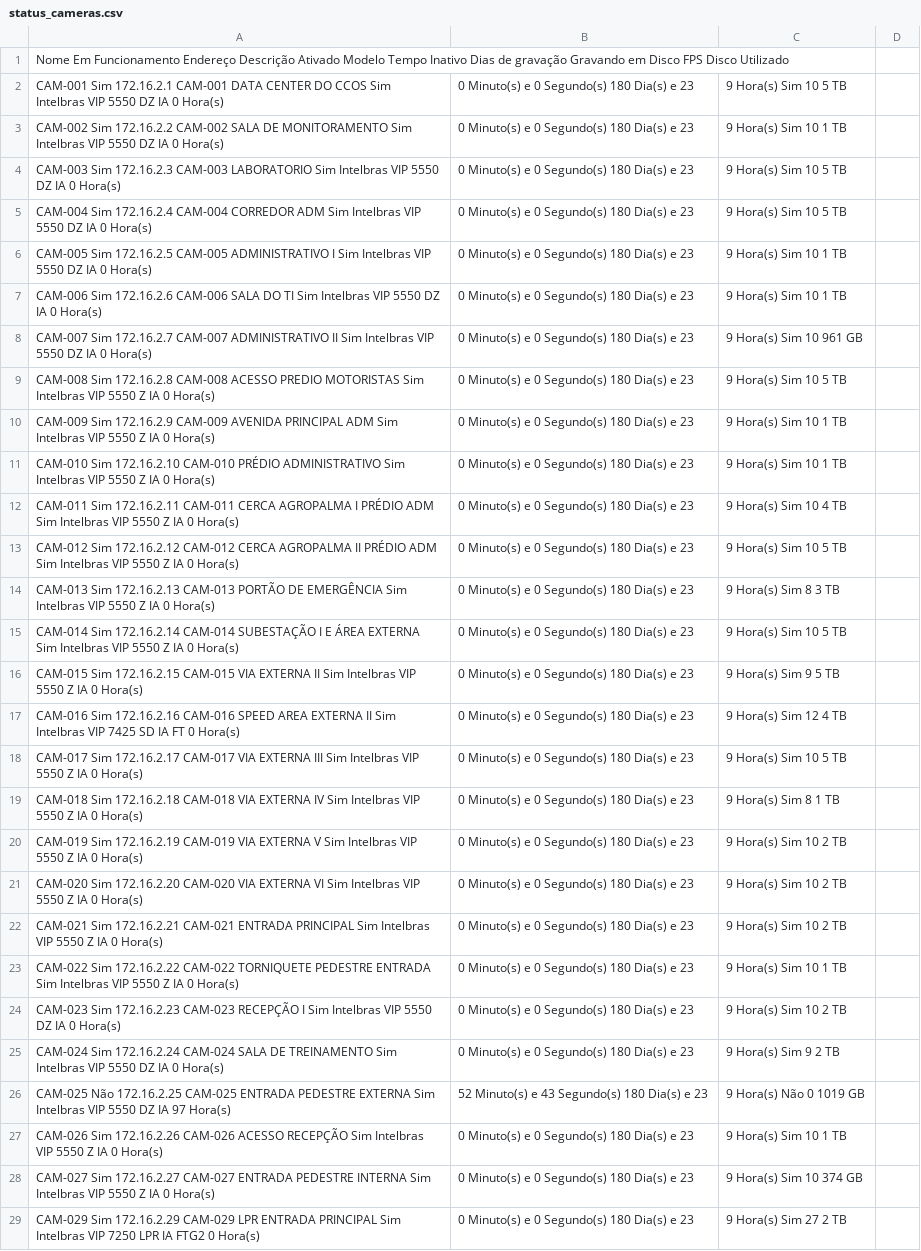
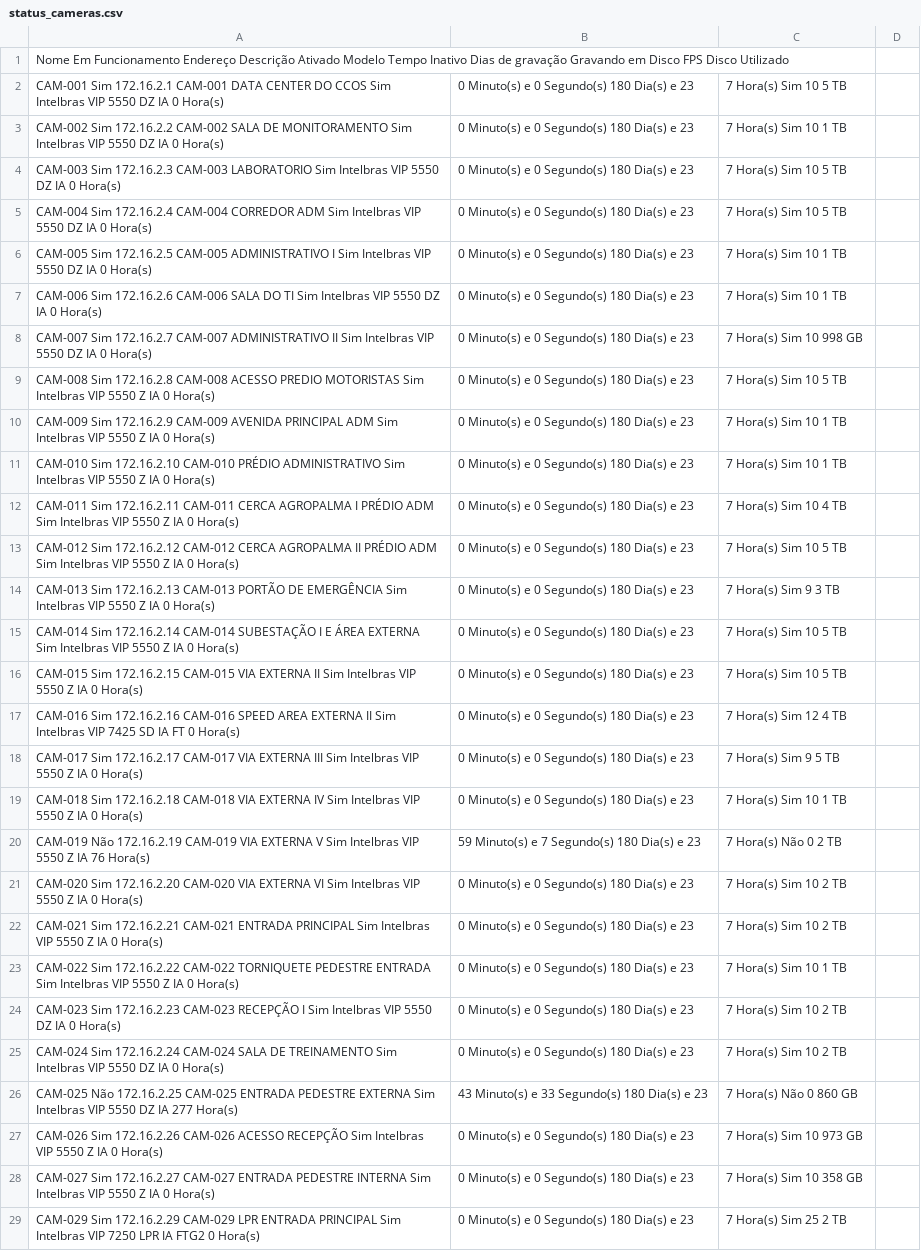
Before and after one commit to gayotecnologia/dashboard-cameras, a CSV file: status_cameras.csv, drawn as a sheet; only a part is shown; the diff covers the shown part only; the diff names each change by its address in the sheet, - before the commit and + after, or states it on an @@ line.

Commit message:
Update status_cameras.csv

```diff
--- a/status_cameras.csv
+++ b/status_cameras.csv
-C2: 9 Hora(s) Sim 10 5 TB
+C2: 7 Hora(s) Sim 10 5 TB
-C3: 9 Hora(s) Sim 10 1 TB
+C3: 7 Hora(s) Sim 10 1 TB
-C4:C5: 9 Hora(s) Sim 10 5 TB
+C4:C5: 7 Hora(s) Sim 10 5 TB
-C6:C7: 9 Hora(s) Sim 10 1 TB
+C6:C7: 7 Hora(s) Sim 10 1 TB
-C8: 9 Hora(s) Sim 10 961 GB
+C8: 7 Hora(s) Sim 10 998 GB
-C9: 9 Hora(s) Sim 10 5 TB
+C9: 7 Hora(s) Sim 10 5 TB
-C10:C11: 9 Hora(s) Sim 10 1 TB
+C10:C11: 7 Hora(s) Sim 10 1 TB
-C12: 9 Hora(s) Sim 10 4 TB
+C12: 7 Hora(s) Sim 10 4 TB
-C13: 9 Hora(s) Sim 10 5 TB
+C13: 7 Hora(s) Sim 10 5 TB
-C14: 9 Hora(s) Sim 8 3 TB
+C14: 7 Hora(s) Sim 9 3 TB
-C15: 9 Hora(s) Sim 10 5 TB
+C15: 7 Hora(s) Sim 10 5 TB
-C16: 9 Hora(s) Sim 9 5 TB
+C16: 7 Hora(s) Sim 10 5 TB
-C17: 9 Hora(s) Sim 12 4 TB
+C17: 7 Hora(s) Sim 12 4 TB
-C18: 9 Hora(s) Sim 10 5 TB
+C18: 7 Hora(s) Sim 9 5 TB
-C19: 9 Hora(s) Sim 8 1 TB
+C19: 7 Hora(s) Sim 10 1 TB
-A20: CAM-019 Sim 172.16.2.19 CAM-019 VIA EXTERNA V Sim Intelbras VIP 5550 Z IA 0 Hora(s)
+A20: CAM-019 Não 172.16.2.19 CAM-019 VIA EXTERNA V Sim Intelbras VIP 5550 Z IA 76 Hora(s)
-B20: 0 Minuto(s) e 0 Segundo(s) 180 Dia(s) e 23
+B20: 59 Minuto(s) e 7 Segundo(s) 180 Dia(s) e 23
-C20: 9 Hora(s) Sim 10 2 TB
+C20: 7 Hora(s) Não 0 2 TB
-C21:C22: 9 Hora(s) Sim 10 2 TB
+C21:C22: 7 Hora(s) Sim 10 2 TB
-C23: 9 Hora(s) Sim 10 1 TB
+C23: 7 Hora(s) Sim 10 1 TB
-C24: 9 Hora(s) Sim 10 2 TB
+C24: 7 Hora(s) Sim 10 2 TB
-C25: 9 Hora(s) Sim 9 2 TB
+C25: 7 Hora(s) Sim 10 2 TB
-A26: …DZ IA 97 Hora(s)
+A26: …DZ IA 277 Hora(s)
-B26: 52 Minuto(s) e 43 Segundo(s) 180 Dia(s) e 23
+B26: 43 Minuto(s) e 33 Segundo(s) 180 Dia(s) e 23
-C26: 9 Hora(s) Não 0 1019 GB
+C26: 7 Hora(s) Não 0 860 GB
-C27: 9 Hora(s) Sim 10 1 TB
+C27: 7 Hora(s) Sim 10 973 GB
-C28: 9 Hora(s) Sim 10 374 GB
+C28: 7 Hora(s) Sim 10 358 GB
-C29: 9 Hora(s) Sim 27 2 TB
+C29: 7 Hora(s) Sim 25 2 TB
```
Also changed, not shown: 138 edited cells elsewhere in this file.
